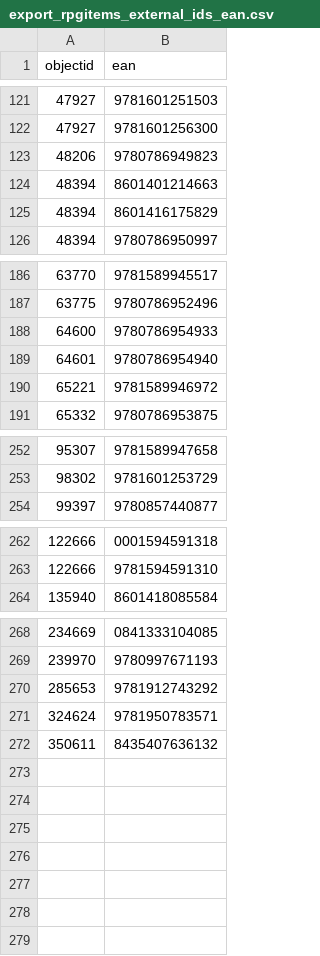
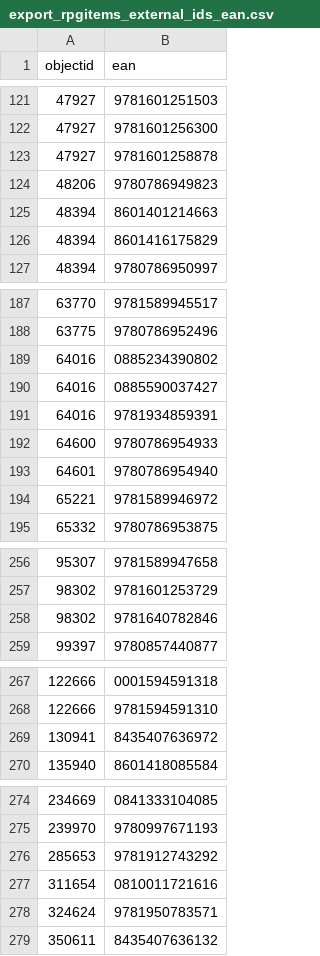
Before and after one commit to jebadirad/bgg-affiliate-generator, a CSV file: files/export_rpgitems_external_ids_ean.csv, drawn as a sheet; only a part is shown, gaps mark what is left out; the diff names each change by its address in the sheet, - before the commit and + after, or states it on an @@ line.

```diff
--- a/files/export_rpgitems_external_ids_ean.csv
+++ b/files/export_rpgitems_external_ids_ean.csv
+row 123: 47927 | 9781601258878
+row 189: 64016 | 0885234390802
+row 190: 64016 | 0885590037427
+row 191: 64016 | 9781934859391
+row 258: 98302 | 9781640782846
+row 269: 130941 | 8435407636972
+row 277: 311654 | 0810011721616
```
Also changed, not shown: files/export_boardgames_external_ids_gtin.csv, files/export_boardgames_external_ids_isbn.csv, 26 other files.
